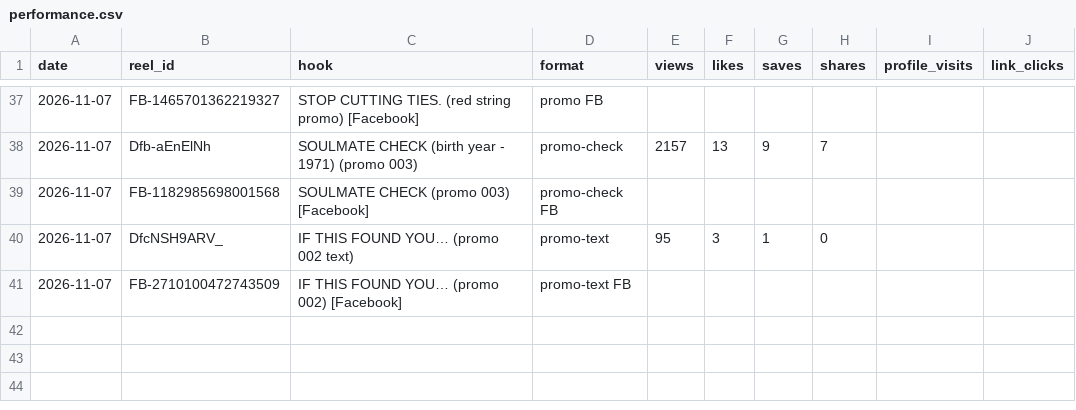
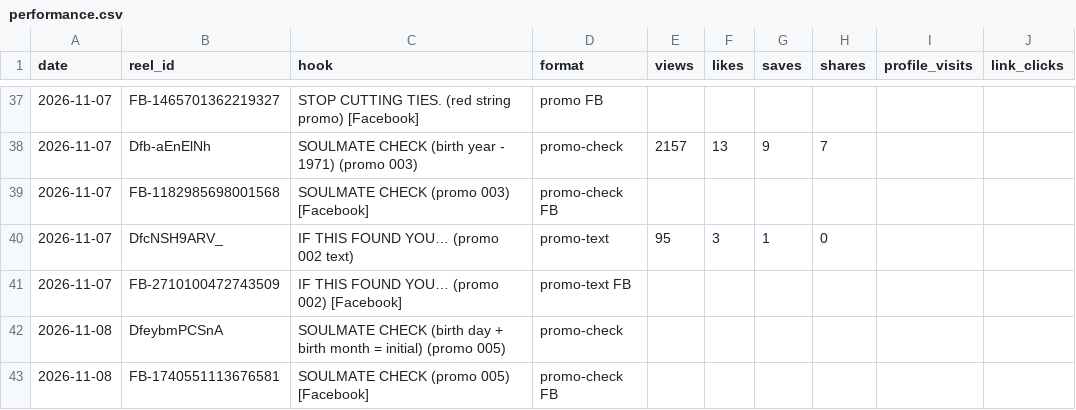
Before and after one commit to newnagiajnala-dotcom/soulmatesigns-system, a CSV file: data/performance.csv, drawn as a sheet; only a part is shown, gaps mark what is left out; the diff names each change by its address in the sheet, - before the commit and + after, or states it on an @@ line.

```diff
--- a/data/performance.csv
+++ b/data/performance.csv
+row 42: 2026-11-08 | DfeybmPCSnA | SOULMATE CHECK (birth day + birth month = initial) (promo 005) | promo-check
+row 43: 2026-11-08 | FB-1740551113676581 | SOULMATE CHECK (promo 005) [Facebook] | promo-check FB
```
Also changed, not shown: 3 other files.
